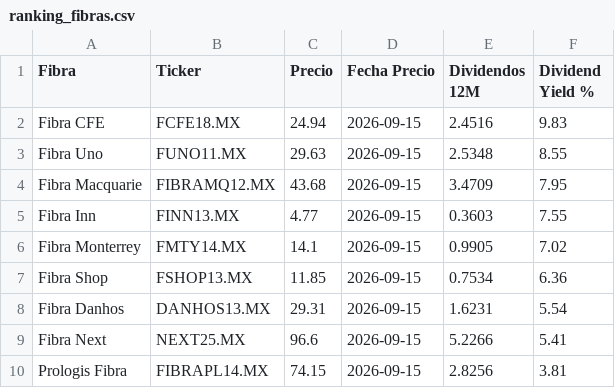
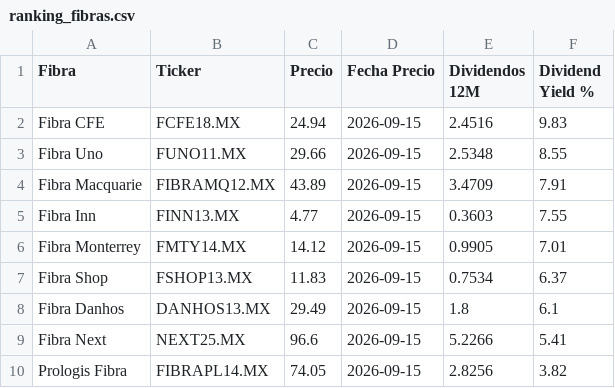
Before and after one commit to javirodriguez-da/fibra-dashboard, a CSV file: datarankings/ranking_fibras.csv, drawn as a sheet.

```diff
--- a/datarankings/ranking_fibras.csv
+++ b/datarankings/ranking_fibras.csv
@@ -2,9 +2,9 @@ Fibra,Ticker,Precio,Fecha Precio,Dividendos 12M,Dividend Yield %
 Fibra CFE,FCFE18.MX,24.94,2026-09-15,2.4516,9.83
-Fibra Uno,FUNO11.MX,29.63,2026-09-15,2.5348,8.55
-Fibra Macquarie,FIBRAMQ12.MX,43.68,2026-09-15,3.4709,7.95
+Fibra Uno,FUNO11.MX,29.66,2026-09-15,2.5348,8.55
+Fibra Macquarie,FIBRAMQ12.MX,43.89,2026-09-15,3.4709,7.91
 Fibra Inn,FINN13.MX,4.77,2026-09-15,0.3603,7.55
-Fibra Monterrey,FMTY14.MX,14.1,2026-09-15,0.9905,7.02
-Fibra Shop,FSHOP13.MX,11.85,2026-09-15,0.7534,6.36
-Fibra Danhos,DANHOS13.MX,29.31,2026-09-15,1.6231,5.54
+Fibra Monterrey,FMTY14.MX,14.12,2026-09-15,0.9905,7.01
+Fibra Shop,FSHOP13.MX,11.83,2026-09-15,0.7534,6.37
+Fibra Danhos,DANHOS13.MX,29.49,2026-09-15,1.8,6.1
 Fibra Next,NEXT25.MX,96.6,2026-09-15,5.2266,5.41
-Prologis Fibra,FIBRAPL14.MX,74.15,2026-09-15,2.8256,3.81
+Prologis Fibra,FIBRAPL14.MX,74.05,2026-09-15,2.8256,3.82
```
Also changed, not shown: datarankings/dividendos_fibras.csv, 1 other file.
